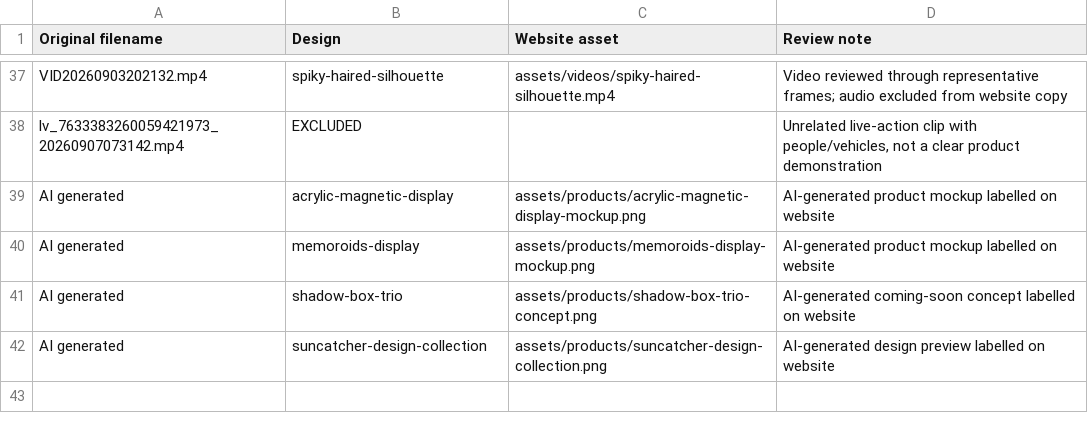
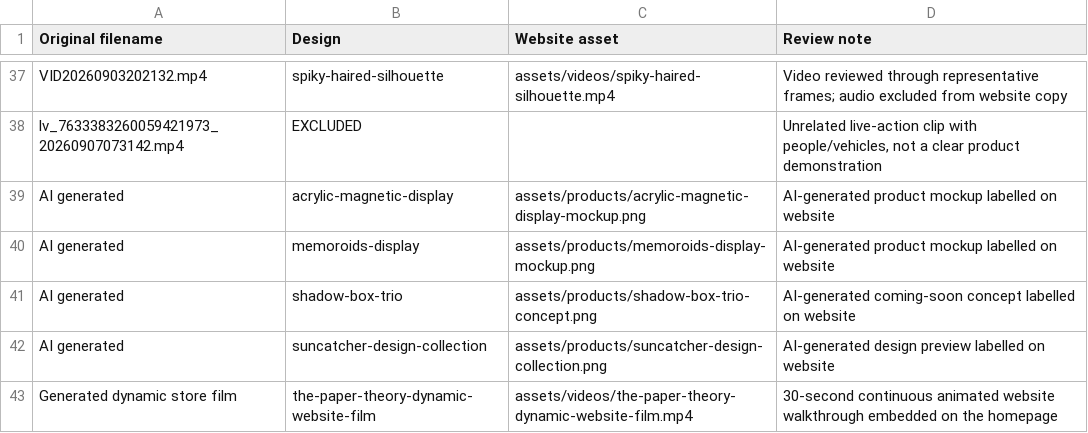
Before and after one commit to negigaurav0340-ux/The_Paper_Theory, a CSV file: asset-inventory.csv, drawn as a sheet; only a part is shown, gaps mark what is left out; the diff names each change by its address in the sheet, - before the commit and + after, or states it on an @@ line.

```diff
--- a/asset-inventory.csv
+++ b/asset-inventory.csv
+row 43: Generated dynamic store film | the-paper-theory-dynamic-website-film | assets/videos/the-paper-theory-dynamic-website-film.mp4 | 30-second continuous animated website walkthrough embedded on the homepage
```
Also changed, not shown: 12 other files.
